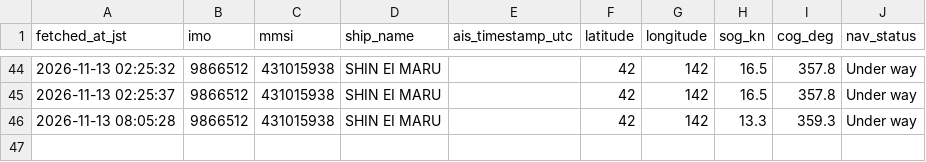
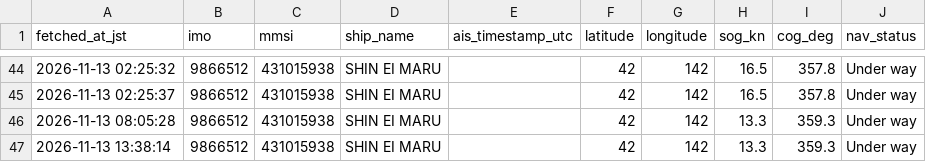
Before and after one commit to erujiMETTT/shin-ei-maru-tracker, a CSV file: SHIN_EI_MARU_track.csv, drawn as a sheet; only a part is shown, gaps mark what is left out.

```diff
--- a/SHIN_EI_MARU_track.csv
+++ b/SHIN_EI_MARU_track.csv
@@ -46 +46,2 @@
 2026-11-13 08:05:28,9866512,431015938,SHIN EI MARU,,42,142,13.3,359.3,Under way
+2026-11-13 13:38:14,9866512,431015938,SHIN EI MARU,,42,142,13.3,359.3,Under way
```
